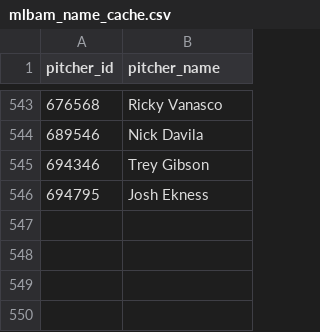
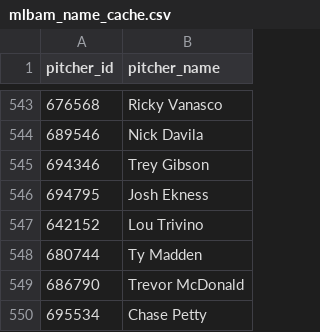
Before and after one commit to comcgovern/DeceptionPlus, a CSV file: cache/mlbam_name_cache.csv, drawn as a sheet; only a part is shown, gaps mark what is left out.

```diff
--- a/cache/mlbam_name_cache.csv
+++ b/cache/mlbam_name_cache.csv
@@ -546 +546,5 @@ pitcher_id,pitcher_name
 694795,Josh Ekness
+642152,Lou Trivino
+680744,Ty Madden
+686790,Trevor McDonald
+695534,Chase Petty
```
Also changed, not shown: 7 other files.
